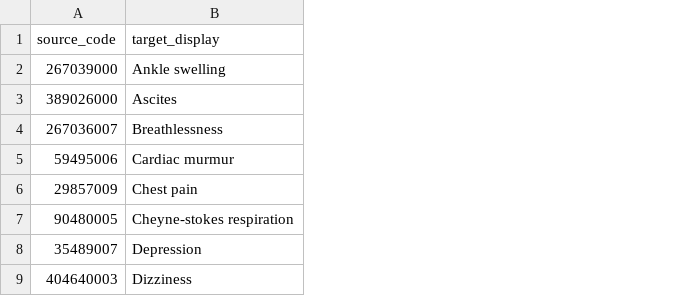
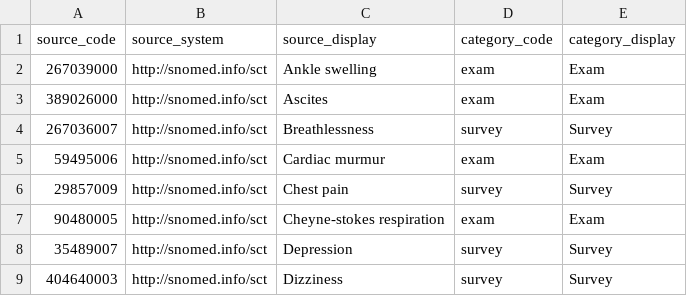
Before and after one commit to DataTools4Heart/data-ingestion-suite, a CSV file: mapping-contexts/icrc/symptoms-concept-map.csv, drawn as a sheet; only a part is shown; addresses are those after the commit; the diff names each change by its address in the sheet, - before the commit and + after, or states it on an @@ line.

Commit message:
:sparkles: Introduce new mappings, improve existing mappings with new mapped data and improved SQL queries over ICRC database.

```diff
--- a/mapping-contexts/icrc/symptoms-concept-map.csv
+++ b/mapping-contexts/icrc/symptoms-concept-map.csv
+column B (source_system), rows 2-9: all http://snomed.info/sct
+column D (category_code), rows 2-9: exam | exam | survey | exam | survey | exam | survey | survey
+column E (category_display), rows 2-9: Exam | Exam | Survey | Exam | Survey | Exam | Survey | Survey
-C1: target_display
+C1: source_display
```
Also changed, not shown: mapping-contexts/icrc/encounter-class-codes.csv, mapping-contexts/icrc/lab-results-unit-conversion.csv, 35 other files.
